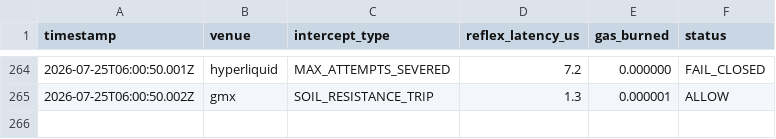
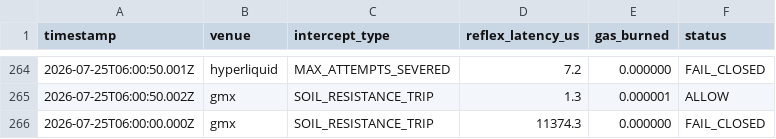
Before and after one commit to Black-Matatabi-Engine/bedelta-citadel-core, a CSV file: docs/audit/exomesh-dune-telemetry.csv, drawn as a sheet; only a part is shown, gaps mark what is left out.

Commit message:
feat(demo): link CLI demo execution to local dune telemetry CSV audit trail
Append FAIL_CLOSED/ALLOW rows from wrapDemoExecution to exomesh-dune-telemetry.csv
and print ExoMesh telemetry sync note after each demo run.

```diff
--- a/docs/audit/exomesh-dune-telemetry.csv
+++ b/docs/audit/exomesh-dune-telemetry.csv
@@ -265 +265,2 @@ timestamp,venue,intercept_type,reflex_latency_us,gas_burned,status
 2026-07-25T06:00:50.002Z,gmx,SOIL_RESISTANCE_TRIP,1.3,0.000001,ALLOW
+2026-07-25T06:00:00.000Z,gmx,SOIL_RESISTANCE_TRIP,11374.3,0.000000,FAIL_CLOSED
```
Also changed, not shown: 5 other files.
